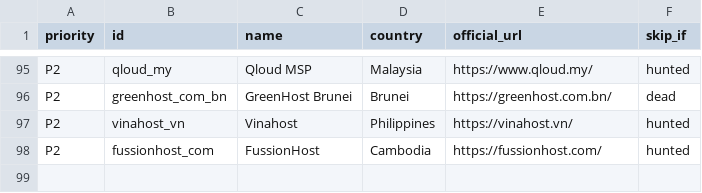
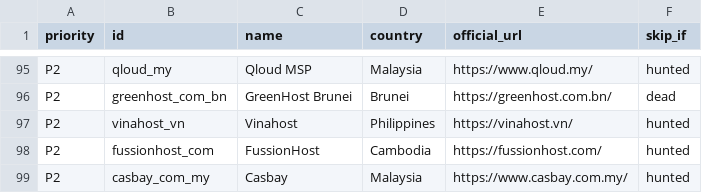
Before and after one commit to sctsivali/cloud-directory, a CSV file: data/uncovered-candidates.csv, drawn as a sheet; only a part is shown, gaps mark what is left out.

```diff
--- a/data/uncovered-candidates.csv
+++ b/data/uncovered-candidates.csv
@@ -98 +98,2 @@ P2,vinahost_vn,Vinahost,Philippines,https://vinahost.vn/,hunted
 P2,fussionhost_com,FussionHost,Cambodia,https://fussionhost.com/,hunted
+P2,casbay_com_my,Casbay,Malaysia,https://www.casbay.com.my/,hunted
```
Also changed, not shown: 3 other files.
